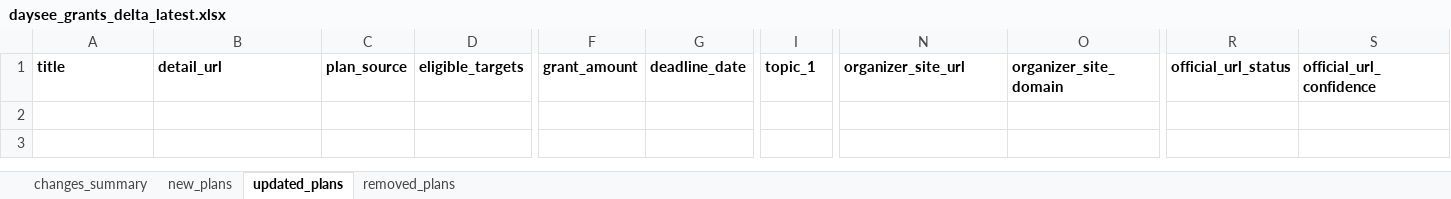
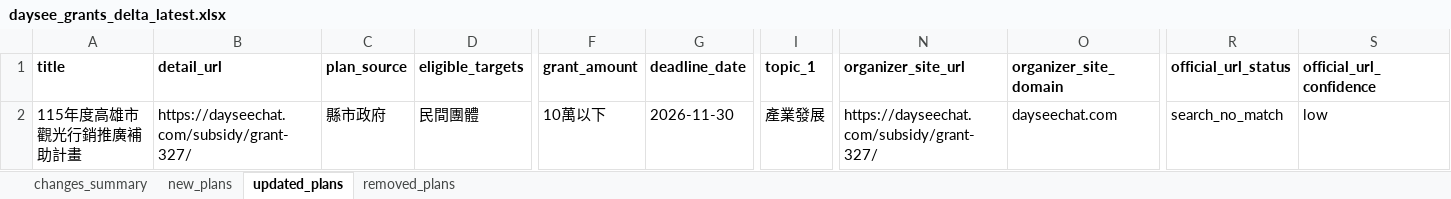
Before and after one commit to focujeffery/grant-scraper, an Excel workbook: state/daysee_grants_delta_latest.xlsx, sheet updated_plans, drawn as a sheet; only a part is shown, gaps mark what is left out; values as stored, in another font and other column widths than the file's, no borders; rows hold the shown columns only; the diff names each change by its address in the sheet, - before the commit and + after, or states it on an @@ line.

```diff
--- a/state/daysee_grants_delta_latest.xlsx (sheet updated_plans)
+++ b/state/daysee_grants_delta_latest.xlsx (sheet updated_plans)
+row 2: 115年度高雄市觀光行銷推廣補助計畫 | https://dayseechat.com/subsidy/grant-327/ | 縣市政府 | 民間團體 | 10萬以下 | 2026-11-30 | 產業發展 | https://dayseechat.com/subsidy/grant-327/ | dayseechat.com | search_no_match | low
```
Also changed, not shown: sheet changes_summary, state/daysee_grants_latest.xlsx, 1 other file.
